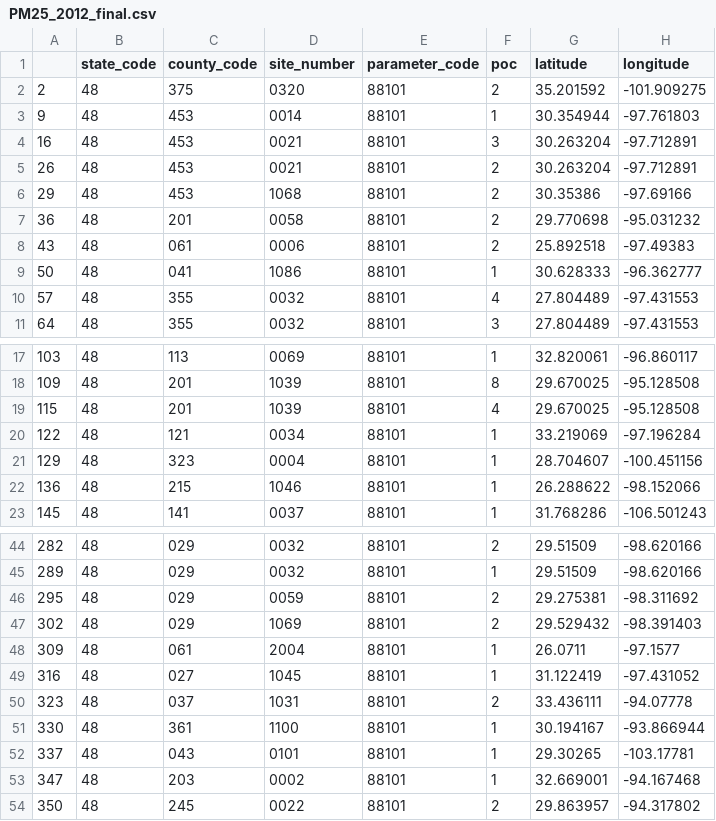
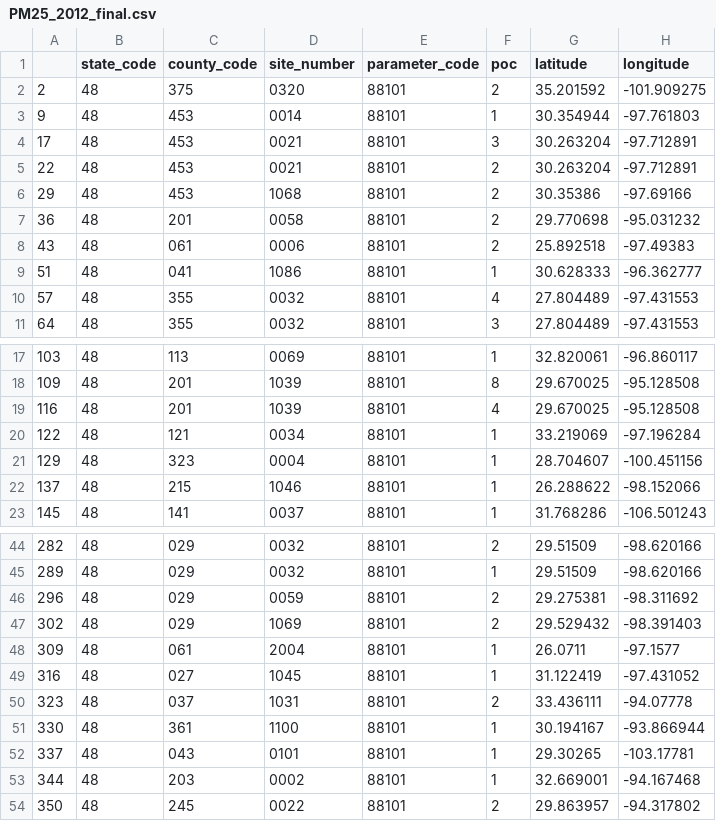
Before and after one commit to JordanJaner/air-quality-analysis, a CSV file: PM25_2012_final.csv, drawn as a sheet; only a part is shown, gaps mark what is left out; the diff names each change by its address in the sheet, - before the commit and + after, or states it on an @@ line.

```diff
--- a/PM25_2012_final.csv
+++ b/PM25_2012_final.csv
-A4: 16
+A4: 17
-A5: 26
+A5: 22
-A9: 50
+A9: 51
-A19: 115
+A19: 116
-A22: 136
+A22: 137
-A46: 295
+A46: 296
-A53: 347
+A53: 344
```
Also changed, not shown: 1 other file.
